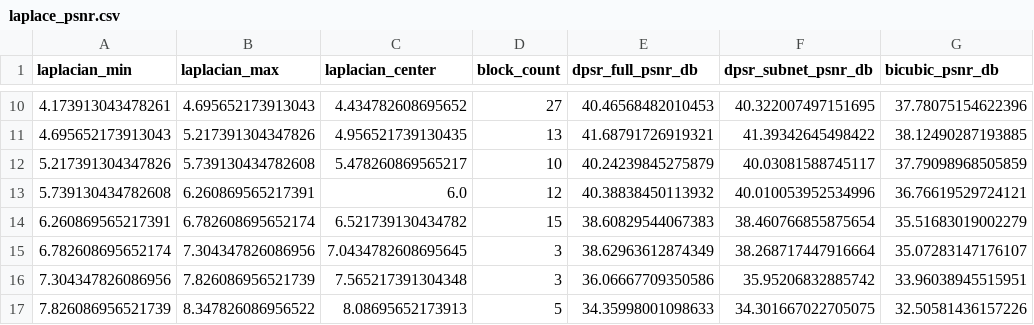
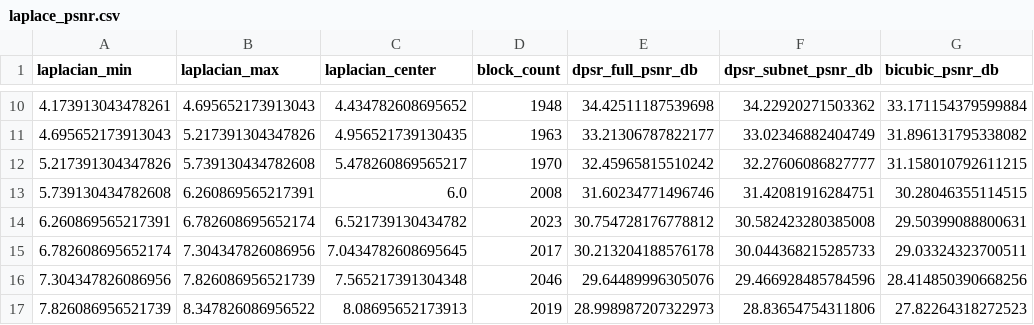
Before and after one commit to zhengty20/SISR, a CSV file: spatial_redundancy_plots/laplace_psnr.csv, drawn as a sheet; only a part is shown, gaps mark what is left out; the diff covers the shown part only.

```diff
--- a/spatial_redundancy_plots/laplace_psnr.csv
+++ b/spatial_redundancy_plots/laplace_psnr.csv
@@ -10,8 +10,8 @@ laplacian_min,laplacian_max,laplacian_center,block_count,dpsr_full_psnr_db,dpsr_
-4.173913043478261,4.695652173913043,4.434782608695652,27,40.46568482010453,40.322007497151695,37.78075154622396
-4.695652173913043,5.217391304347826,4.956521739130435,13,41.68791726919321,41.39342645498422,38.12490287193885
-5.217391304347826,5.739130434782608,5.478260869565217,10,40.24239845275879,40.03081588745117,37.79098968505859
-5.739130434782608,6.260869565217391,6.0,12,40.38838450113932,40.010053952534996,36.76619529724121
-6.260869565217391,6.782608695652174,6.521739130434782,15,38.60829544067383,38.460766855875654,35.51683019002279
-6.782608695652174,7.304347826086956,7.0434782608695645,3,38.62963612874349,38.268717447916664,35.07283147176107
-7.304347826086956,7.826086956521739,7.565217391304348,3,36.06667709350586,35.95206832885742,33.96038945515951
-7.826086956521739,8.347826086956522,8.08695652173913,5,34.35998001098633,34.301667022705075,32.50581436157226
+4.173913043478261,4.695652173913043,4.434782608695652,1948,34.42511187539698,34.22920271503362,33.171154379599884
+4.695652173913043,5.217391304347826,4.956521739130435,1963,33.21306787822177,33.02346882404749,31.896131795338082
+5.217391304347826,5.739130434782608,5.478260869565217,1970,32.45965815510242,32.27606086827777,31.158010792611215
+5.739130434782608,6.260869565217391,6.0,2008,31.60234771496746,31.42081916284751,30.28046355114515
+6.260869565217391,6.782608695652174,6.521739130434782,2023,30.754728176778812,30.582423280385008,29.50399088800631
+6.782608695652174,7.304347826086956,7.0434782608695645,2017,30.213204188576178,30.044368215285733,29.03324323700511
+7.304347826086956,7.826086956521739,7.565217391304348,2046,29.64489996305076,29.466928485784596,28.414850390668256
+7.826086956521739,8.347826086956522,8.08695652173913,2019,28.998987207322973,28.83654754311806,27.82264318272523
```
Also changed, not shown: 152 edited cells elsewhere in this file, 10 other files.
